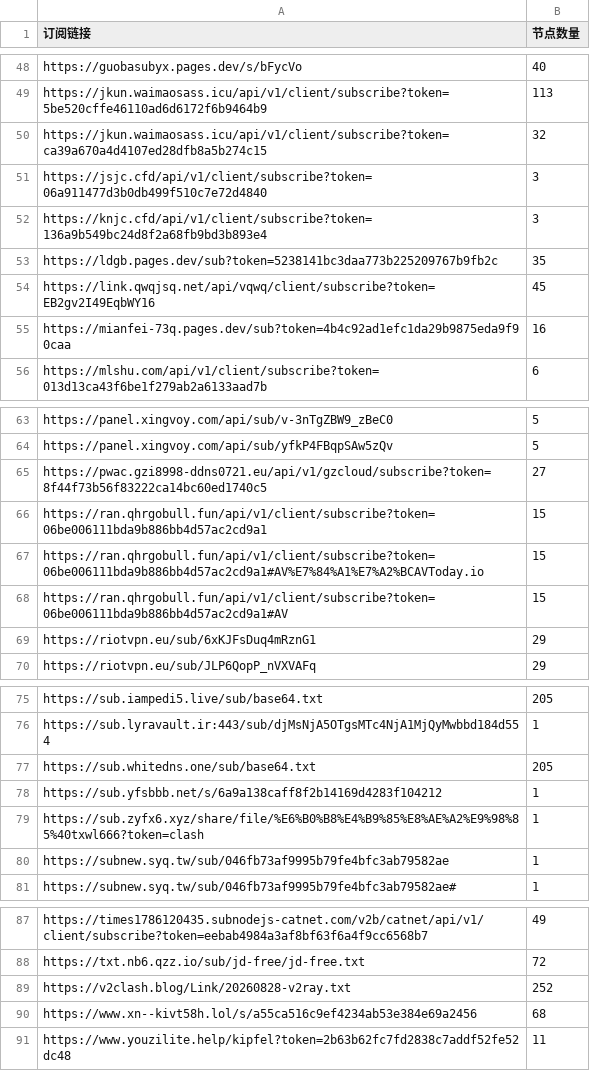
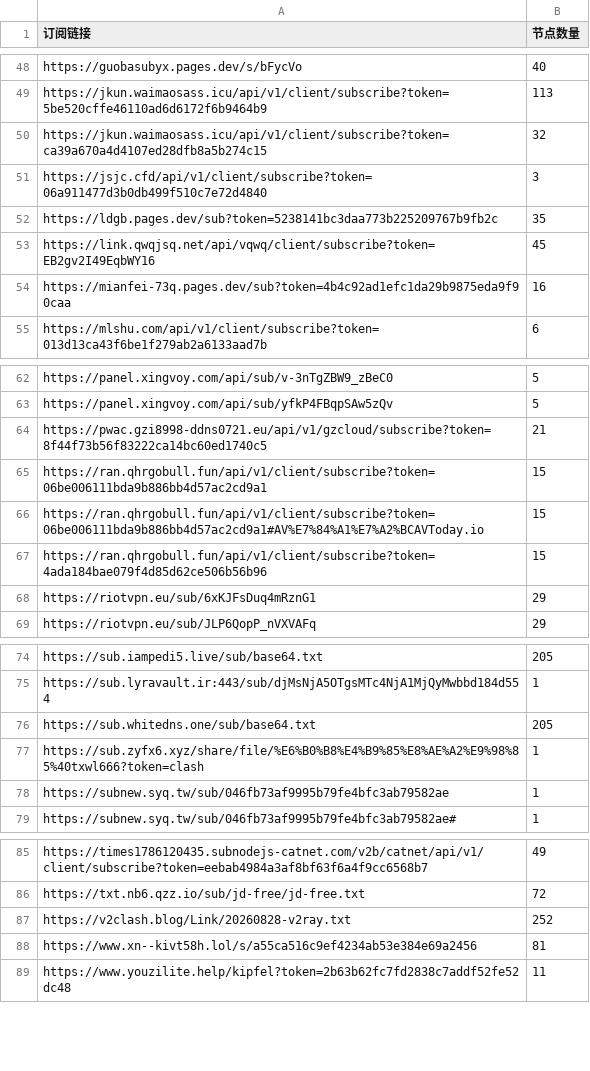
Before and after one commit to pdd520/NodeParser, a CSV file: sub_parser.csv, drawn as a sheet; only a part is shown, gaps mark what is left out.

```diff
--- a/sub_parser.csv
+++ b/sub_parser.csv
@@ -51,3 +51,2 @@ https://jkun.waimaosass.icu/api/v1/client/subscribe?token=ca39a670a4d4107ed28dfb
 https://jsjc.cfd/api/v1/client/subscribe?token=06a911477d3b0db499f510c7e72d4840,3
-https://knjc.cfd/api/v1/client/subscribe?token=136a9b549bc24d8f2a68fb9bd3b893e4,3
 https://ldgb.pages.dev/sub?token=5238141bc3daa773b225209767b9fb2c,35
@@ -64,6 +63,6 @@ https://panel.xingvoy.com/api/sub/v-3nTgZBW9_zBeC0,5
 https://panel.xingvoy.com/api/sub/yfkP4FBqpSAw5zQv,5
-https://pwac.gzi8998-ddns0721.eu/api/v1/gzcloud/subscribe?token=8f44f73b56f83222ca14bc60ed1740c5,27
+https://pwac.gzi8998-ddns0721.eu/api/v1/gzcloud/subscribe?token=8f44f73b56f83222ca14bc60ed1740c5,21
 https://ran.qhrgobull.fun/api/v1/client/subscribe?token=06be006111bda9b886bb4d57ac2cd9a1,15
 https://ran.qhrgobull.fun/api/v1/client/subscribe?token=06be006111bda9b886bb4d57ac2cd9a1#AV%E7%84%A1%E7%A2%BCAVToday.io,15
-https://ran.qhrgobull.fun/api/v1/client/subscribe?token=06be006111bda9b886bb4d57ac2cd9a1#AV,15
+https://ran.qhrgobull.fun/api/v1/client/subscribe?token=4ada184bae079f4d85d62ce506b56b96,15
 https://riotvpn.eu/sub/6xKJFsDuq4mRznG1,29
@@ -77,3 +76,2 @@ https://sub.lyravault.ir:443/sub/djMsNjA5OTgsMTc4NjA1MjQyMwbbd184d554,1
 https://sub.whitedns.one/sub/base64.txt,205
-https://sub.yfsbbb.net/s/6a9a138caff8f2b14169d4283f104212,1
 https://sub.zyfx6.xyz/share/file/%E6%B0%B8%E4%B9%85%E8%AE%A2%E9%98%85%40txwl666?token=clash,1
@@ -89,3 +87,3 @@ https://txt.nb6.qzz.io/sub/jd-free/jd-free.txt,72
 https://v2clash.blog/Link/20260828-v2ray.txt,252
-https://www.xn--kivt58h.lol/s/a55ca516c9ef4234ab53e384e69a2456,68
+https://www.xn--kivt58h.lol/s/a55ca516c9ef4234ab53e384e69a2456,81
 https://www.youzilite.help/kipfel?token=2b63b62fc7fd2838c7addf52fe52dc48,11
```
Also changed, not shown: 3 other files.
